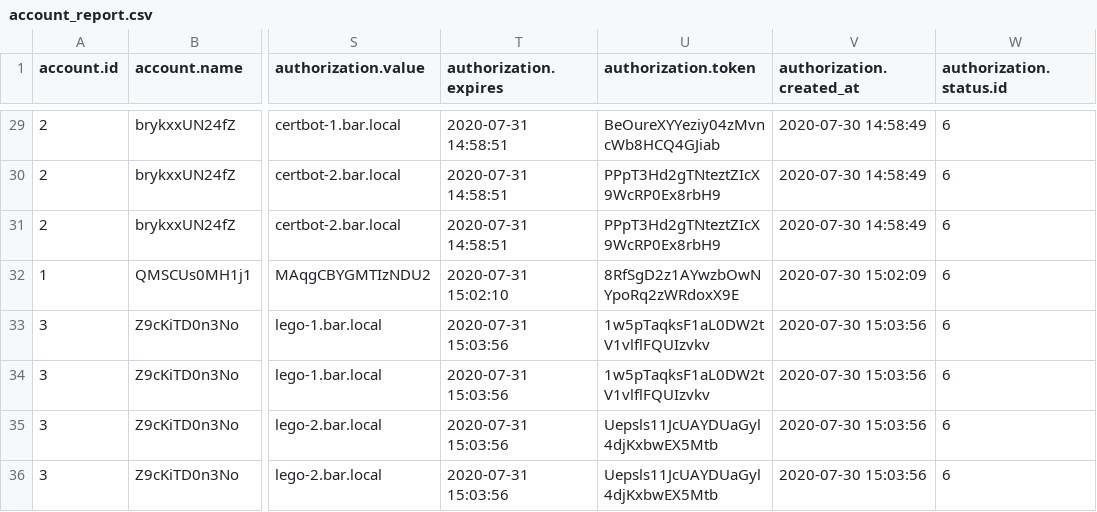
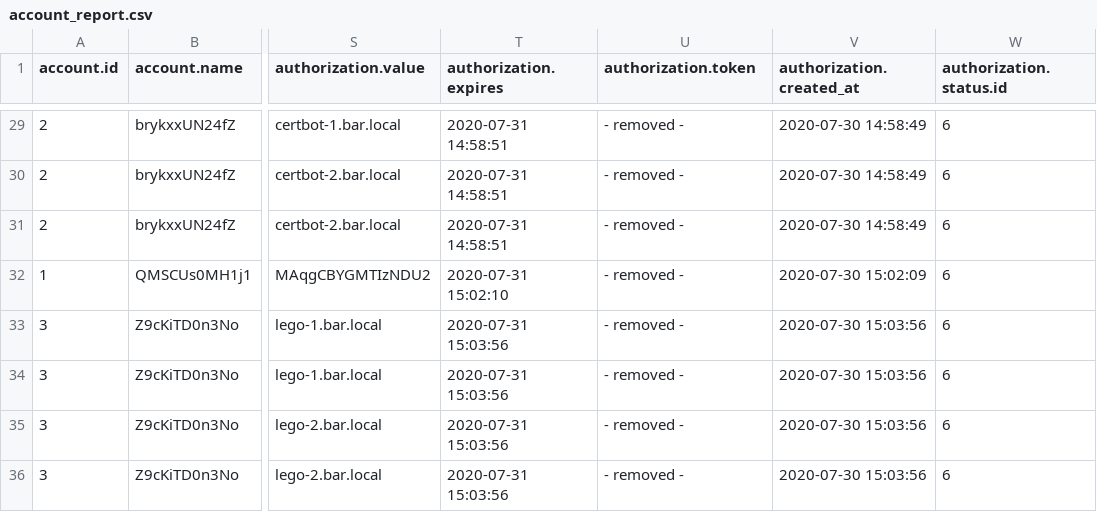
Before and after one commit to grindsa/acme2certifier, a CSV file: examples/reports/account_report.csv, drawn as a sheet; only a part is shown, gaps mark what is left out; the diff covers the shown part only; the diff names each change by its address in the sheet, - before the commit and + after, or states it on an @@ line.

```diff
--- a/examples/reports/account_report.csv
+++ b/examples/reports/account_report.csv
-U29 (authorization.token): BeOureXYYeziy04zMvncWb8HCQ4GJiab
+U29 (authorization.token): - removed -
-U30:U31 (authorization.token): PPpT3Hd2gTNteztZIcX9WcRP0Ex8rbH9
+U30:U31 (authorization.token): - removed -
-U32 (authorization.token): 8RfSgD2z1AYwzbOwNYpoRq2zWRdoxX9E
+U32 (authorization.token): - removed -
-U33:U34 (authorization.token): 1w5pTaqksF1aL0DW2tV1vlflFQUIzvkv
+U33:U34 (authorization.token): - removed -
-U35:U36 (authorization.token): Uepsls11JcUAYDUaGyl4djKxbwEX5Mtb
+U35:U36 (authorization.token): - removed -
```
Also changed, not shown: 27 edited cells elsewhere in this file, 5 other files.
